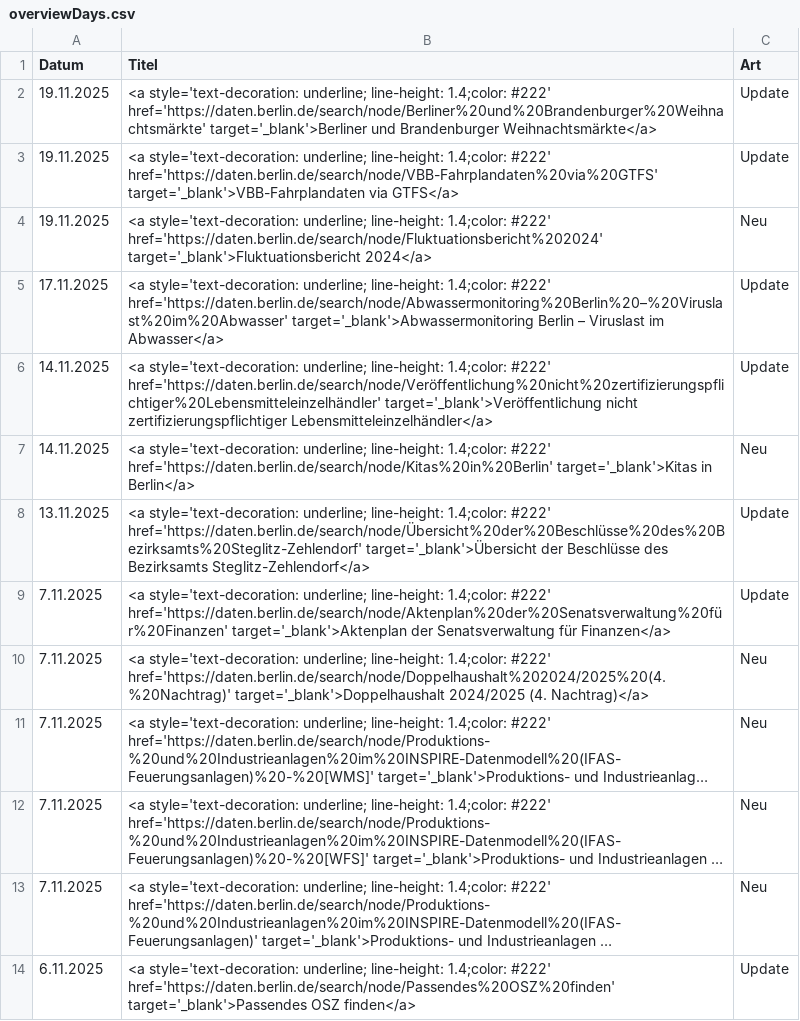
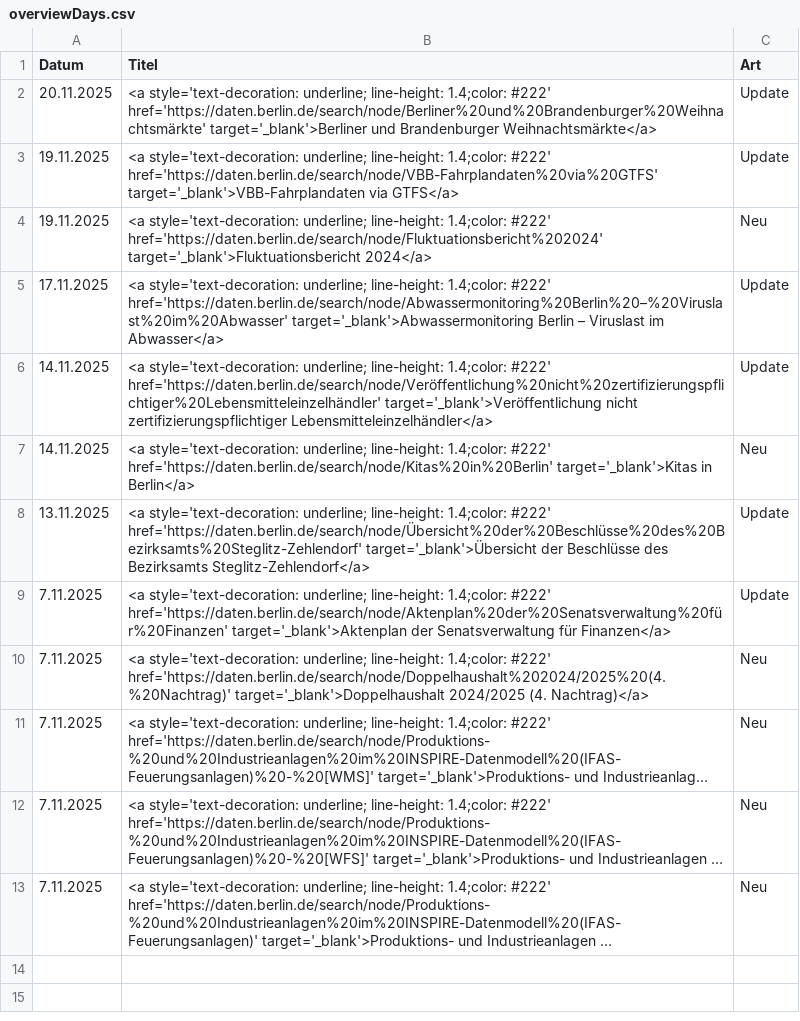
Before and after one commit to technologiestiftung/odis-datenportal-uebersicht, a CSV file: data/overviewDays.csv, drawn as a sheet; long unchanged cells end in …; the diff names each change by its address in the sheet, - before the commit and + after, or states it on an @@ line.

```diff
--- a/data/overviewDays.csv
+++ b/data/overviewDays.csv
-A2 (Datum): 19.11.2025
+A2 (Datum): 20.11.2025
-row 14: 6.11.2025 | <a style='text-decoration: underline; line-height: 1.4;color: #222' href='https://daten.berlin.de/search/node/Passendes%20OSZ%20finden' target='_blank'>Passendes OSZ finden</a> | Update
```
Also changed, not shown: 1 other file.
